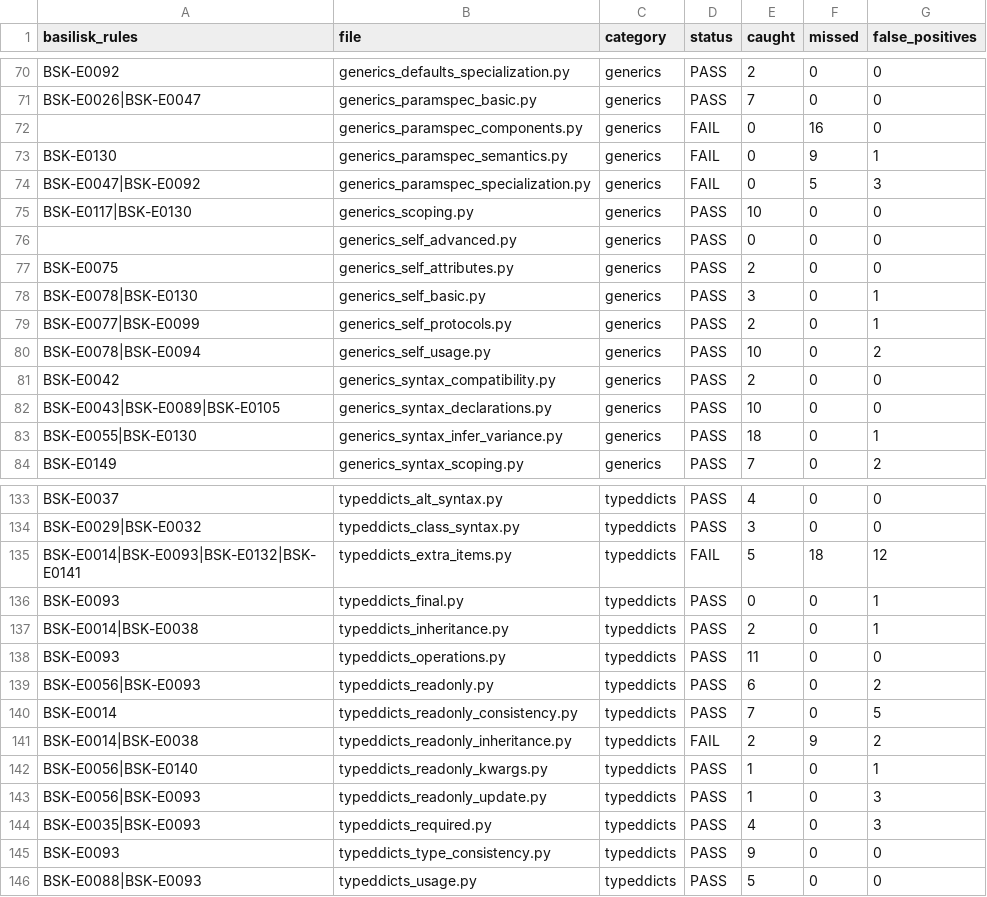
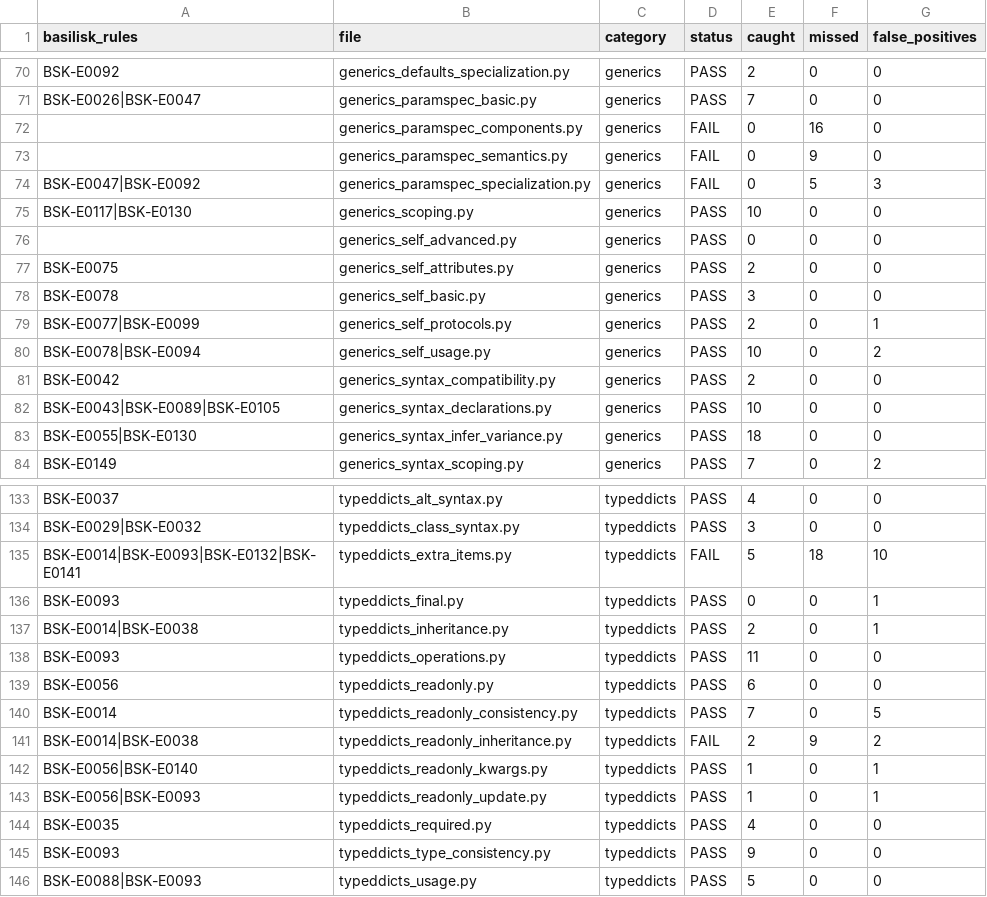
Before and after one commit to Nimblesite/Basilisk, a CSV file: conformance/conformance_status.csv, drawn as a sheet; only a part is shown, gaps mark what is left out; the diff covers the shown part only.

```diff
--- a/conformance/conformance_status.csv
+++ b/conformance/conformance_status.csv
@@ -72,3 +72,3 @@ BSK-E0026|BSK-E0047,generics_paramspec_basic.py,generics,PASS,7,0,0
 ,generics_paramspec_components.py,generics,FAIL,0,16,0
-BSK-E0130,generics_paramspec_semantics.py,generics,FAIL,0,9,1
+,generics_paramspec_semantics.py,generics,FAIL,0,9,0
 BSK-E0047|BSK-E0092,generics_paramspec_specialization.py,generics,FAIL,0,5,3
@@ -77,3 +77,3 @@ BSK-E0117|BSK-E0130,generics_scoping.py,generics,PASS,10,0,0
 BSK-E0075,generics_self_attributes.py,generics,PASS,2,0,0
-BSK-E0078|BSK-E0130,generics_self_basic.py,generics,PASS,3,0,1
+BSK-E0078,generics_self_basic.py,generics,PASS,3,0,0
 BSK-E0077|BSK-E0099,generics_self_protocols.py,generics,PASS,2,0,1
@@ -82,3 +82,3 @@ BSK-E0042,generics_syntax_compatibility.py,generics,PASS,2,0,0
 BSK-E0043|BSK-E0089|BSK-E0105,generics_syntax_declarations.py,generics,PASS,10,0,0
-BSK-E0055|BSK-E0130,generics_syntax_infer_variance.py,generics,PASS,18,0,1
+BSK-E0055|BSK-E0130,generics_syntax_infer_variance.py,generics,PASS,18,0,0
 BSK-E0149,generics_syntax_scoping.py,generics,PASS,7,0,2
@@ -134,3 +134,3 @@ BSK-E0037,typeddicts_alt_syntax.py,typeddicts,PASS,4,0,0
 BSK-E0029|BSK-E0032,typeddicts_class_syntax.py,typeddicts,PASS,3,0,0
-BSK-E0014|BSK-E0093|BSK-E0132|BSK-E0141,typeddicts_extra_items.py,typeddicts,FAIL,5,18,12
+BSK-E0014|BSK-E0093|BSK-E0132|BSK-E0141,typeddicts_extra_items.py,typeddicts,FAIL,5,18,10
 BSK-E0093,typeddicts_final.py,typeddicts,PASS,0,0,1
@@ -138,3 +138,3 @@ BSK-E0014|BSK-E0038,typeddicts_inheritance.py,typeddicts,PASS,2,0,1
 BSK-E0093,typeddicts_operations.py,typeddicts,PASS,11,0,0
-BSK-E0056|BSK-E0093,typeddicts_readonly.py,typeddicts,PASS,6,0,2
+BSK-E0056,typeddicts_readonly.py,typeddicts,PASS,6,0,0
 BSK-E0014,typeddicts_readonly_consistency.py,typeddicts,PASS,7,0,5
@@ -142,4 +142,4 @@ BSK-E0014|BSK-E0038,typeddicts_readonly_inheritance.py,typeddicts,FAIL,2,9,2
 BSK-E0056|BSK-E0140,typeddicts_readonly_kwargs.py,typeddicts,PASS,1,0,1
-BSK-E0056|BSK-E0093,typeddicts_readonly_update.py,typeddicts,PASS,1,0,3
-BSK-E0035|BSK-E0093,typeddicts_required.py,typeddicts,PASS,4,0,3
+BSK-E0056|BSK-E0093,typeddicts_readonly_update.py,typeddicts,PASS,1,0,1
+BSK-E0035,typeddicts_required.py,typeddicts,PASS,4,0,0
 BSK-E0093,typeddicts_type_consistency.py,typeddicts,PASS,9,0,0
```
Also changed, not shown: 16 edited cells elsewhere in this file, 20 other files.
